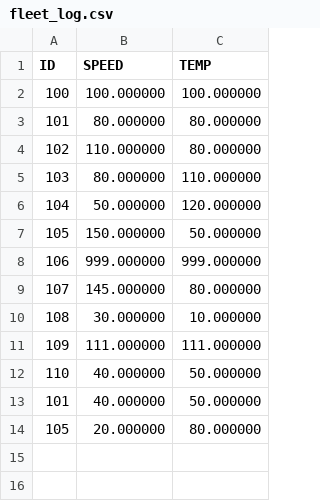
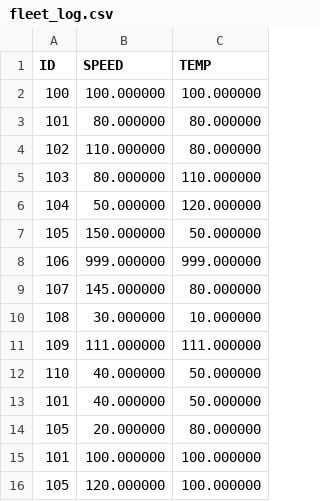
Before and after one commit to zawa-wd/c_study, a CSV file: data/fleet_log.csv, drawn as a sheet.

Commit message:
Complete: Modularized fleet management system with enhanced security and organized directory structure

```diff
--- a/data/fleet_log.csv
+++ b/data/fleet_log.csv
@@ -14 +14,3 @@ ID,SPEED,TEMP
 105,20.000000,80.000000
+101,100.000000,100.000000
+105,120.000000,100.000000
```
Also changed, not shown: 10 other files.
